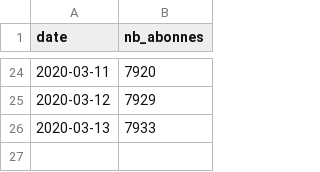
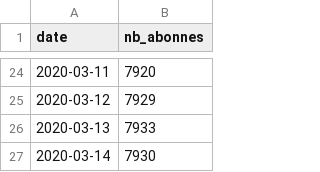
Before and after one commit to ColinMaudry/nextinpact-abonnes, a CSV file: abonnes.csv, drawn as a sheet; only a part is shown, gaps mark what is left out.

Commit message:
Mise à jour du nombre d'abonnés

```diff
--- a/abonnes.csv
+++ b/abonnes.csv
@@ -26 +26,2 @@ date,nb_abonnes
 2020-03-13,7933
+2020-03-14,7930
```
